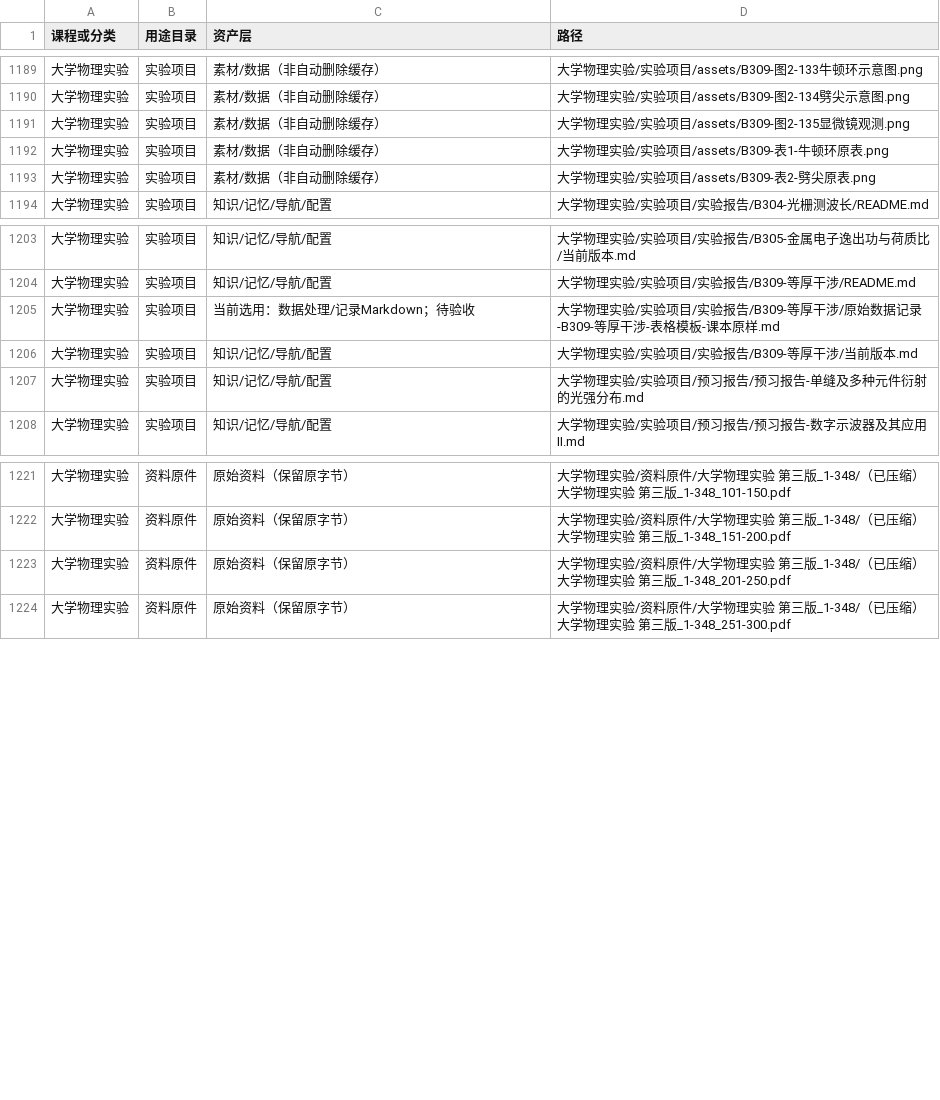
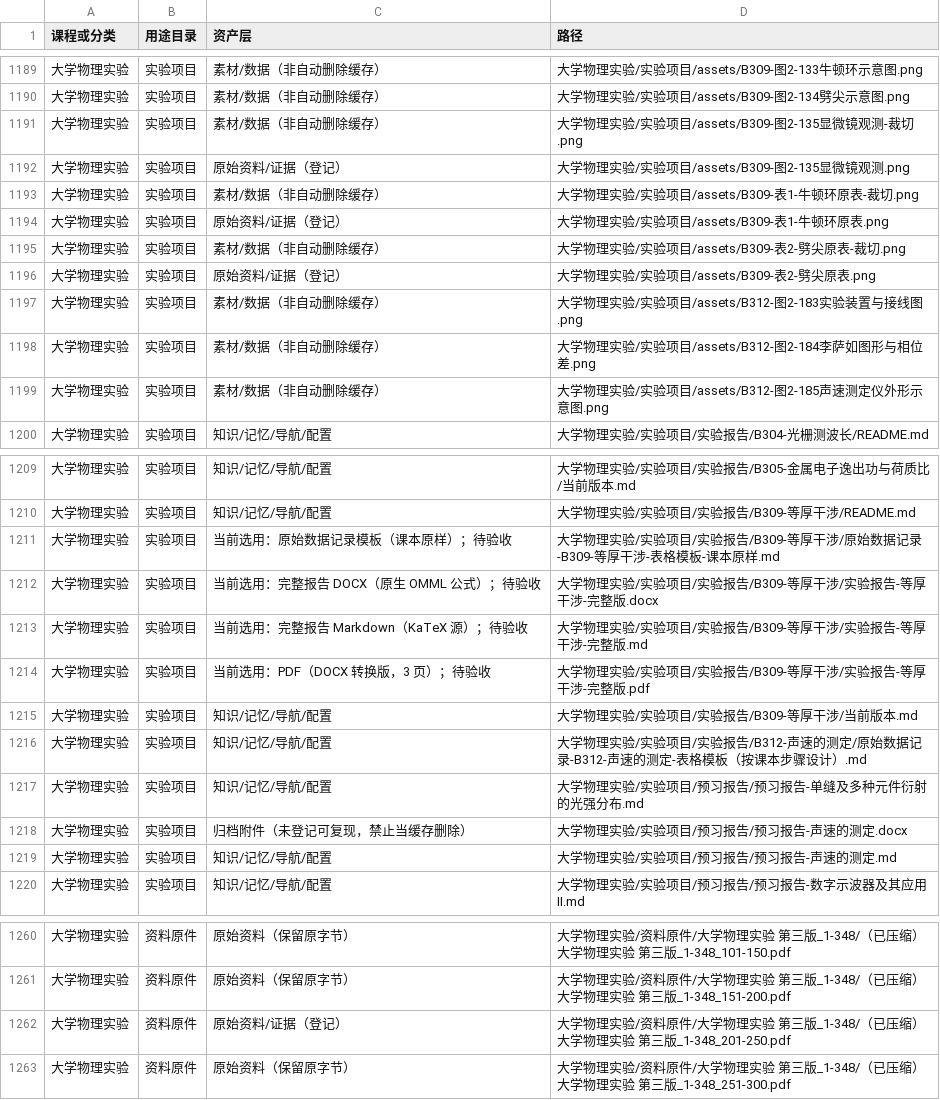
Before and after one commit to sunccchengze/zixue2026, a TSV file: 维护记录/当前文件索引.tsv, drawn as a sheet; only a part is shown, gaps mark what is left out; addresses are those after the commit; the diff covers the shown part only; the diff names each change by its address in the sheet, - before the commit and + after, or states it on an @@ line.

```diff
--- a/维护记录/当前文件索引.tsv
+++ b/维护记录/当前文件索引.tsv
-D1191 (路径): 大学物理实验/实验项目/assets/B309-图2-135显微镜观测.png
+D1191 (路径): 大学物理实验/实验项目/assets/B309-图2-135显微镜观测-裁切.png
+row 1192: 大学物理实验 | 实验项目 | 原始资料/证据（登记） | 大学物理实验/实验项目/assets/B309-图2-135显微镜观测.png
-D1193 (路径): 大学物理实验/实验项目/assets/B309-表1-牛顿环原表.png
+D1193 (路径): 大学物理实验/实验项目/assets/B309-表1-牛顿环原表-裁切.png
+row 1194: 大学物理实验 | 实验项目 | 原始资料/证据（登记） | 大学物理实验/实验项目/assets/B309-表1-牛顿环原表.png
-D1195 (路径): 大学物理实验/实验项目/assets/B309-表2-劈尖原表.png
+D1195 (路径): 大学物理实验/实验项目/assets/B309-表2-劈尖原表-裁切.png
+row 1196: 大学物理实验 | 实验项目 | 原始资料/证据（登记） | 大学物理实验/实验项目/assets/B309-表2-劈尖原表.png
+row 1197: 大学物理实验 | 实验项目 | 素材/数据（非自动删除缓存） | 大学物理实验/实验项目/assets/B312-图2-183实验装置与接线图.png
+row 1198: 大学物理实验 | 实验项目 | 素材/数据（非自动删除缓存） | 大学物理实验/实验项目/assets/B312-图2-184李萨如图形与相位差.png
+row 1199: 大学物理实验 | 实验项目 | 素材/数据（非自动删除缓存） | 大学物理实验/实验项目/assets/B312-图2-185声速测定仪外形示意图.png
-C1211 (资产层): 当前选用：数据处理/记录Markdown；待验收
+C1211 (资产层): 当前选用：原始数据记录模板（课本原样）；待验收
+row 1212: 大学物理实验 | 实验项目 | 当前选用：完整报告 DOCX（原生 OMML 公式）；待验收 | 大学物理实验/实验项目/实验报告/B309-等厚干涉/实验报告-等厚干涉-完整版.docx
+row 1213: 大学物理实验 | 实验项目 | 当前选用：完整报告 Markdown（KaTeX 源）；待验收 | 大学物理实验/实验项目/实验报告/B309-等厚干涉/实验报告-等厚干涉-完整版.md
+row 1214: 大学物理实验 | 实验项目 | 当前选用：PDF（DOCX 转换版，3 页）；待验收 | 大学物理实验/实验项目/实验报告/B309-等厚干涉/实验报告-等厚干涉-完整版.pdf
+row 1216: 大学物理实验 | 实验项目 | 知识/记忆/导航/配置 | 大学物理实验/实验项目/实验报告/B312-声速的测定/原始数据记录-B312-声速的测定-表格模板（按课本步骤设计）.md
+row 1218: 大学物理实验 | 实验项目 | 归档附件（未登记可复现，禁止当缓存删除） | 大学物理实验/实验项目/预习报告/预习报告-声速的测定.docx
+row 1219: 大学物理实验 | 实验项目 | 知识/记忆/导航/配置 | 大学物理实验/实验项目/预习报告/预习报告-声速的测定.md
-C1262 (资产层): 原始资料（保留原字节）
+C1262 (资产层): 原始资料/证据（登记）
```
Also changed, not shown: 27 added rows elsewhere in this file, 37 other files.
